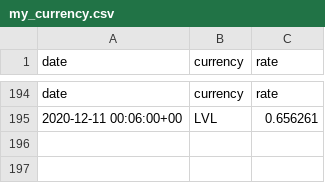
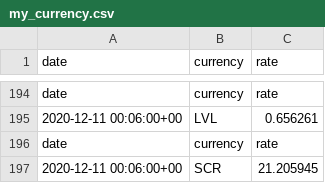
Before and after one commit to polinabb/naya-project, a CSV file: my_currency.csv, drawn as a sheet; only a part is shown, gaps mark what is left out.

Commit message:
commit

```diff
--- a/my_currency.csv
+++ b/my_currency.csv
@@ -195 +195,3 @@ date,currency,rate
 2020-12-11 00:06:00+00,LVL,0.656261
+date,currency,rate
+2020-12-11 00:06:00+00,SCR,21.205945
```
